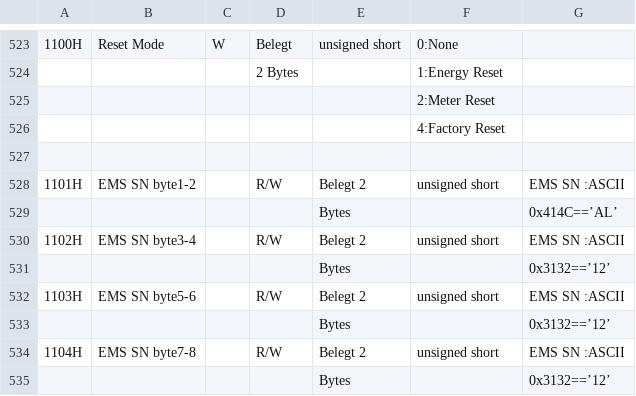
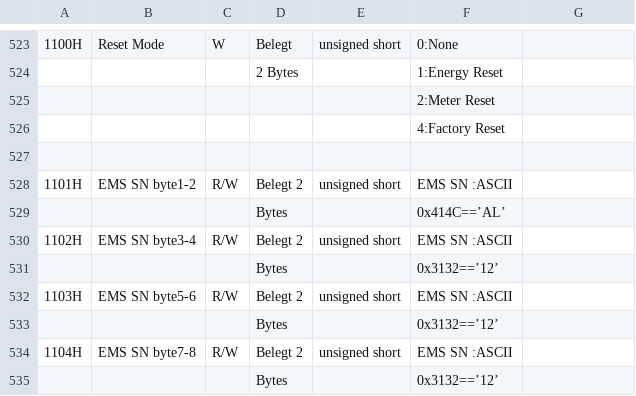
Before and after one commit to SorX14/alphaess_pdf_parser, a CSV file: alpha csv.csv, drawn as a sheet; only a part is shown, gaps mark what is left out; removed rows and columns are numbered as before the commit, all else as after; the diff covers the shown part only; the diff names each change by its address in the sheet, - before the commit and + after, or states it on an @@ line.

```diff
--- a/alpha csv.csv
+++ b/alpha csv.csv
-C528: (empty)
+C528: R/W
-D528: R/W
+D528: Belegt 2
-E528: Belegt 2
+E528: unsigned short
-F528: unsigned short
+F528: EMS SN :ASCII
-G528: EMS SN :ASCII
+G528: (empty)
-row 529:  |  |  |  | Bytes |  | 0x414C==’AL’
+row 529:  |  |  | Bytes |  | 0x414C==’AL’
-C530: (empty)
+C530: R/W
-D530: R/W
+D530: Belegt 2
-E530: Belegt 2
+E530: unsigned short
-F530: unsigned short
+F530: EMS SN :ASCII
-G530: EMS SN :ASCII
+G530: (empty)
-row 531:  |  |  |  | Bytes |  | 0x3132==’12’
+row 531:  |  |  | Bytes |  | 0x3132==’12’
-C532: (empty)
+C532: R/W
-D532: R/W
+D532: Belegt 2
-E532: Belegt 2
+E532: unsigned short
-F532: unsigned short
+F532: EMS SN :ASCII
-G532: EMS SN :ASCII
+G532: (empty)
-row 533:  |  |  |  | Bytes |  | 0x3132==’12’
+row 533:  |  |  | Bytes |  | 0x3132==’12’
-C534: (empty)
+C534: R/W
-D534: R/W
+D534: Belegt 2
-E534: Belegt 2
+E534: unsigned short
-F534: unsigned short
+F534: EMS SN :ASCII
-G534: EMS SN :ASCII
+G534: (empty)
-row 535:  |  |  |  | Bytes |  | 0x3132==’12’
+row 535:  |  |  | Bytes |  | 0x3132==’12’
```
Also changed, not shown: 14 added rows, 14 removed rows and 54 edited cells elsewhere in this file, 3 other files.
